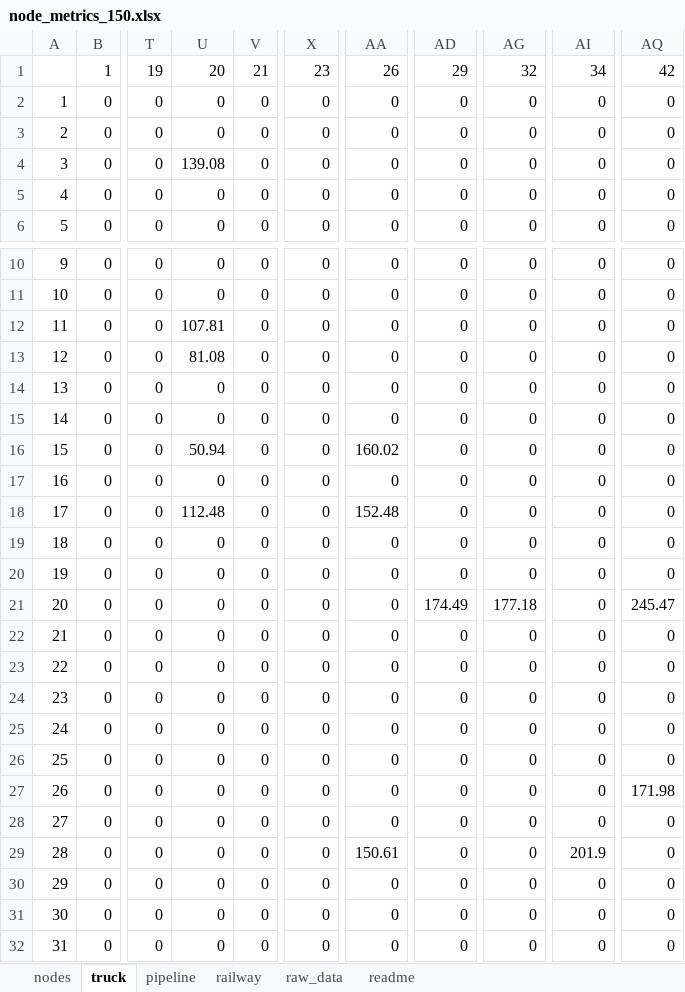
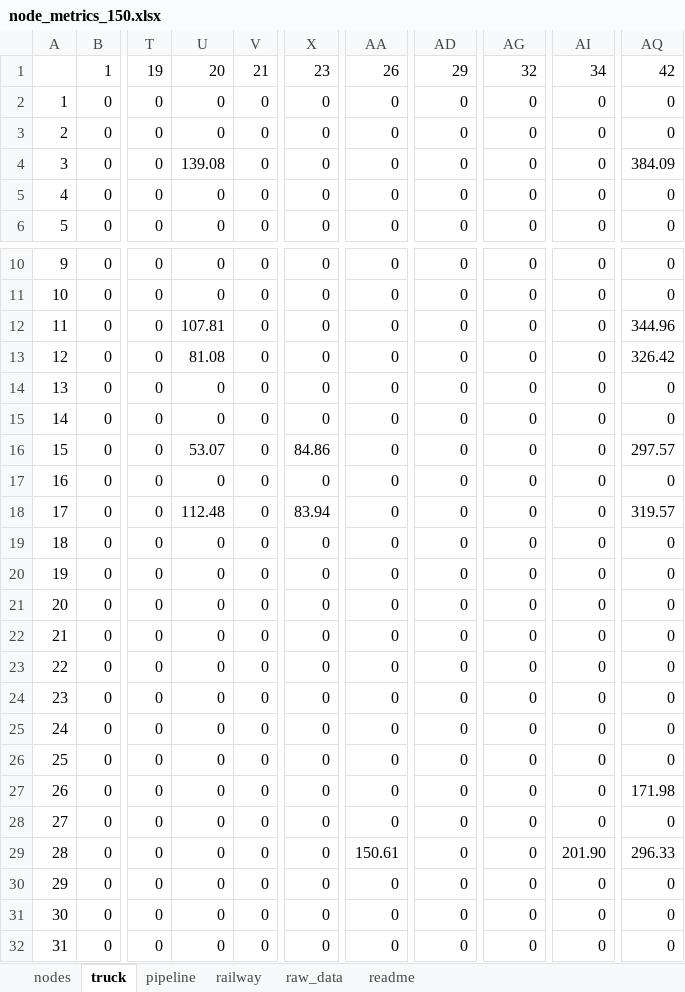
Before and after one commit to lucabert01/AdOpT-NET0_luca, an Excel workbook: southern_europe/italy_data/geographical_feature/node_metrics_150.xlsx, sheet truck, drawn as a sheet; only a part is shown, gaps mark what is left out; values as stored, in another font and other column widths than the file's, no borders; conditional formats not drawn; the diff names each change by its address in the sheet, - before the commit and + after, or states it on an @@ line.

Commit message:
truck connections distance update
case_150: more nodes directly connect to Casalborsetti

```diff
--- a/southern_europe/italy_data/geographical_feature/node_metrics_150.xlsx (sheet truck)
+++ b/southern_europe/italy_data/geographical_feature/node_metrics_150.xlsx (sheet truck)
-AQ4: 0
+AQ4: 384.09
-AQ12: 0
+AQ12: 344.96
-AQ13: 0
+AQ13: 326.42
-U16: 50.94
+U16: 53.07
-X16: 0
+X16: 84.86
-AA16: 160.02
+AA16: 0
-AQ16: 0
+AQ16: 297.57
-X18: 0
+X18: 83.94
-AA18: 152.48
+AA18: 0
-AQ18: 0
+AQ18: 319.57
-AD21: 174.49
+AD21: 0
-AG21: 177.18
+AG21: 0
-AQ21: 245.47
+AQ21: 0
-AI29: 201.9
+AI29: 201.90
-AQ29: 0
+AQ29: 296.33
```
Also changed, not shown: sheet raw_data, sheet nodes.
